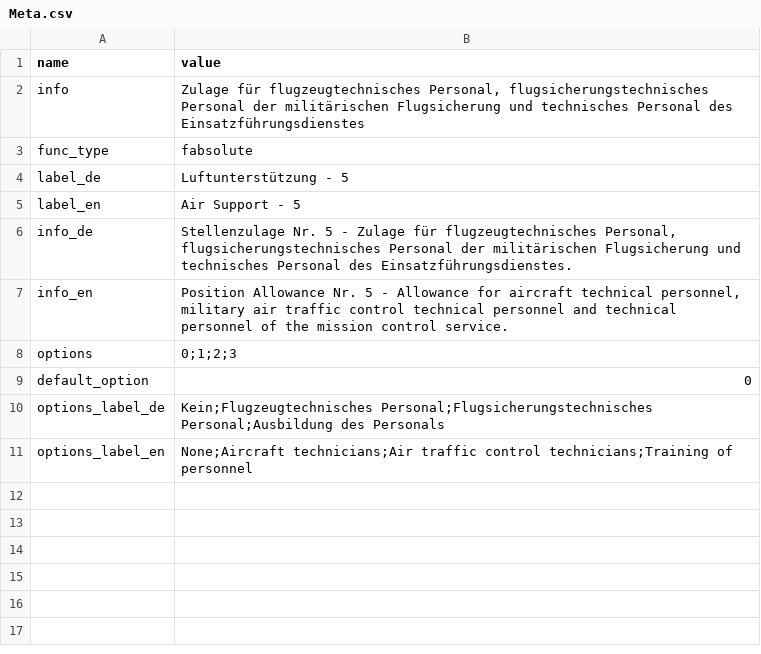
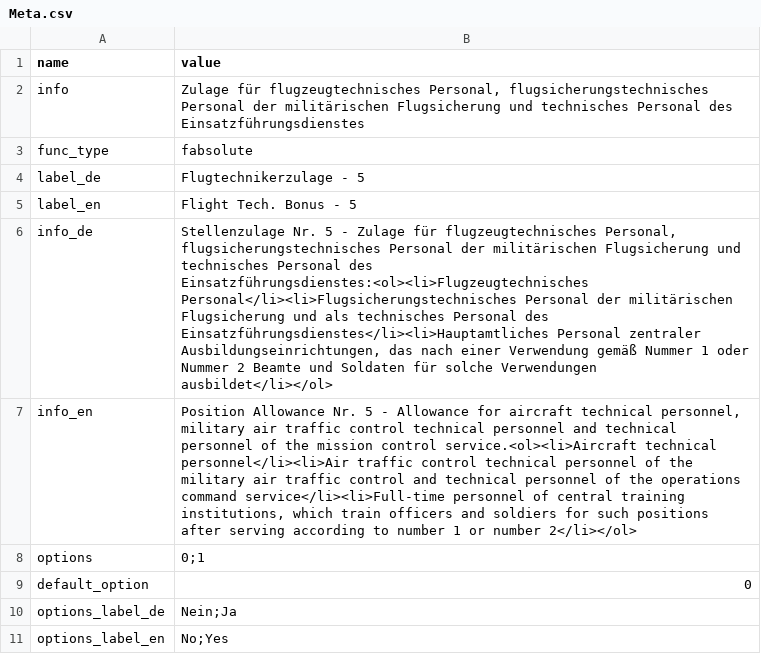
Before and after one commit to Tekergo-T/TVData, a CSV file: allowances/bund-position-allowance-nr-5/Meta.csv, drawn as a sheet.

Commit message:
Renaming some of the allowances labels.

```diff
--- a/allowances/bund-position-allowance-nr-5/Meta.csv
+++ b/allowances/bund-position-allowance-nr-5/Meta.csv
@@ -3,9 +3,9 @@ info,"Zulage für flugzeugtechnisches Personal, flugsicherungstechnisches Person
 func_type,fabsolute
-label_de,Luftunterstützung - 5
-label_en,Air Support - 5
-info_de,"Stellenzulage Nr. 5 - Zulage für flugzeugtechnisches Personal, flugsicherungstechnisches Personal der militärischen Flugsicherung und technisches Personal des Einsatzführungsdienstes."
-info_en,"Position Allowance Nr. 5 - Allowance for aircraft technical personnel, military air traffic control technical personnel and technical personnel of the mission control service."
-options,0;1;2;3
+label_de,Flugtechnikerzulage - 5
+label_en,Flight Tech. Bonus - 5
+info_de,"Stellenzulage Nr. 5 - Zulage für flugzeugtechnisches Personal, flugsicherungstechnisches Personal der militärischen Flugsicherung und technisches Personal des Einsatzführungsdienstes:<ol><li>Flugzeugtechnisches Personal</li><li>Flugsicherungstechnisches Personal der militärischen Flugsicherung und als technisches Personal des Einsatzführungsdienstes</li><li>Hauptamtliches Personal zentraler Ausbildungseinrichtungen, das nach einer Verwendung gemäß Nummer 1 oder Nummer 2 Beamte und Soldaten für solche Verwendungen ausbildet</li></ol>"
+info_en,"Position Allowance Nr. 5 - Allowance for aircraft technical personnel, military air traffic control technical personnel and technical personnel of the mission control service.<ol><li>Aircraft technical personnel</li><li>Air traffic control technical personnel of the military air traffic control and technical personnel of the operations command service</li><li>Full-time personnel of central training institutions, which train officers and soldiers for such positions after serving according to number 1 or number 2</li></ol>"
+options,0;1
 default_option,0
-options_label_de,Kein;Flugzeugtechnisches Personal;Flugsicherungstechnisches Personal;Ausbildung des Personals
-options_label_en,None;Aircraft technicians;Air traffic control technicians;Training of personnel
+options_label_de,Nein;Ja
+options_label_en,No;Yes
```
Also changed, not shown: allowances/bund-risk-weighted-amount/Meta.csv.
